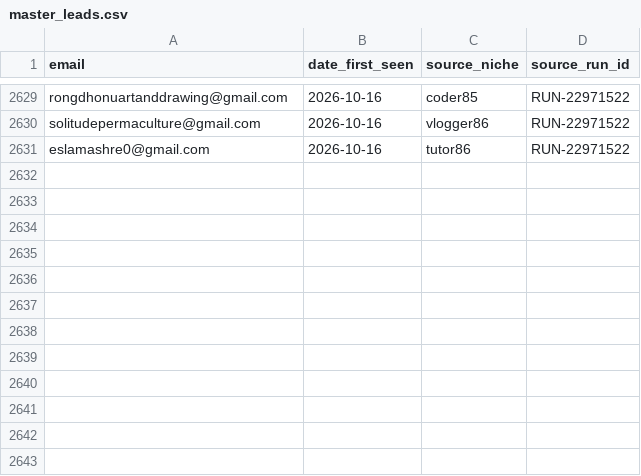
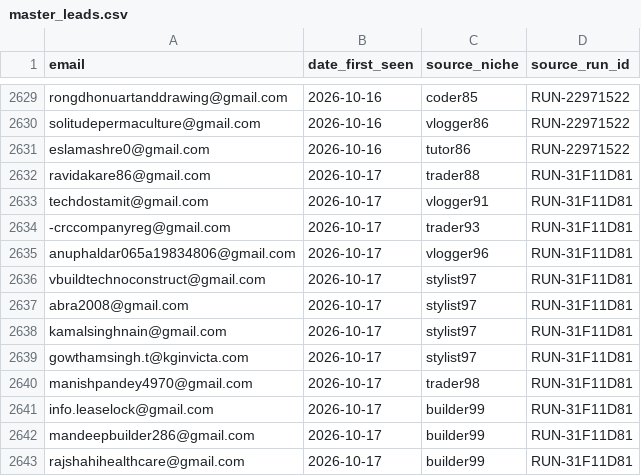
Before and after one commit to ayushdesign4/daily-lead-agent, a CSV file: data/master_leads.csv, drawn as a sheet; only a part is shown, gaps mark what is left out.

```diff
--- a/data/master_leads.csv
+++ b/data/master_leads.csv
@@ -2631 +2631,13 @@ solitudepermaculture@gmail.com,2026-10-16,vlogger86,RUN-22971522
 eslamashre0@gmail.com,2026-10-16,tutor86,RUN-22971522
+ravidakare86@gmail.com,2026-10-17,trader88,RUN-31F11D81
+techdostamit@gmail.com,2026-10-17,vlogger91,RUN-31F11D81
+-crccompanyreg@gmail.com,2026-10-17,trader93,RUN-31F11D81
+anuphaldar065a19834806@gmail.com,2026-10-17,vlogger96,RUN-31F11D81
+vbuildtechnoconstruct@gmail.com,2026-10-17,stylist97,RUN-31F11D81
+abra2008@gmail.com,2026-10-17,stylist97,RUN-31F11D81
+kamalsinghnain@gmail.com,2026-10-17,stylist97,RUN-31F11D81
+gowthamsingh.t@kginvicta.com,2026-10-17,stylist97,RUN-31F11D81
+manishpandey4970@gmail.com,2026-10-17,trader98,RUN-31F11D81
+info.leaselock@gmail.com,2026-10-17,builder99,RUN-31F11D81
+mandeepbuilder286@gmail.com,2026-10-17,builder99,RUN-31F11D81
+rajshahihealthcare@gmail.com,2026-10-17,builder99,RUN-31F11D81
```
Also changed, not shown: data/daily_runs.csv, 3 other files.
